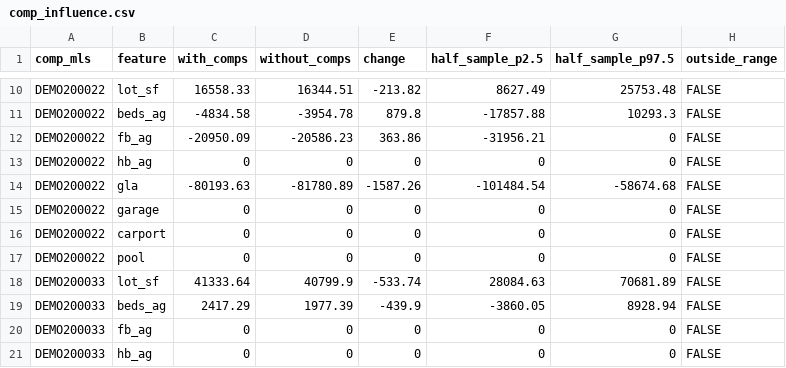
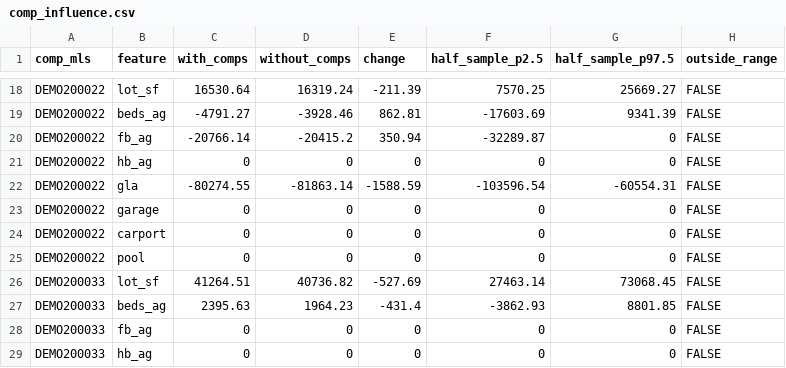
Before and after one commit to nichantoly/appraisal-mars-workflow, a CSV file: examples/expected_output/comp_influence.csv, drawn as a sheet; only a part is shown, gaps mark what is left out; the diff covers the shown part only.

```diff
--- a/examples/expected_output/comp_influence.csv
+++ b/examples/expected_output/comp_influence.csv
@@ -10,6 +18,6 @@
-"DEMO200022","lot_sf",16558.33,16344.51,-213.82,8627.49,25753.48,FALSE
-"DEMO200022","beds_ag",-4834.58,-3954.78,879.8,-17857.88,10293.3,FALSE
-"DEMO200022","fb_ag",-20950.09,-20586.23,363.86,-31956.21,0,FALSE
+"DEMO200022","lot_sf",16530.64,16319.24,-211.39,7570.25,25669.27,FALSE
+"DEMO200022","beds_ag",-4791.27,-3928.46,862.81,-17603.69,9341.39,FALSE
+"DEMO200022","fb_ag",-20766.14,-20415.2,350.94,-32289.87,0,FALSE
 "DEMO200022","hb_ag",0,0,0,0,0,FALSE
-"DEMO200022","gla",-80193.63,-81780.89,-1587.26,-101484.54,-58674.68,FALSE
+"DEMO200022","gla",-80274.55,-81863.14,-1588.59,-103596.54,-60554.31,FALSE
 "DEMO200022","garage",0,0,0,0,0,FALSE
@@ -17,4 +25,4 @@
 "DEMO200022","pool",0,0,0,0,0,FALSE
-"DEMO200033","lot_sf",41333.64,40799.9,-533.74,28084.63,70681.89,FALSE
-"DEMO200033","beds_ag",2417.29,1977.39,-439.9,-3860.05,8928.94,FALSE
+"DEMO200033","lot_sf",41264.51,40736.82,-527.69,27463.14,73068.45,FALSE
+"DEMO200033","beds_ag",2395.63,1964.23,-431.4,-3862.93,8801.85,FALSE
 "DEMO200033","fb_ag",0,0,0,0,0,FALSE
```
Also changed, not shown: 4 added rows, 4 removed rows, 4 moved rows and 73 edited cells elsewhere in this file, examples/expected_output/battery.csv, examples/expected_output/comp_grid.csv, 12 other files.
